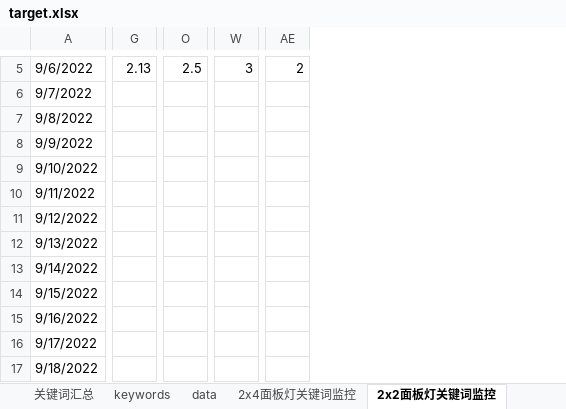
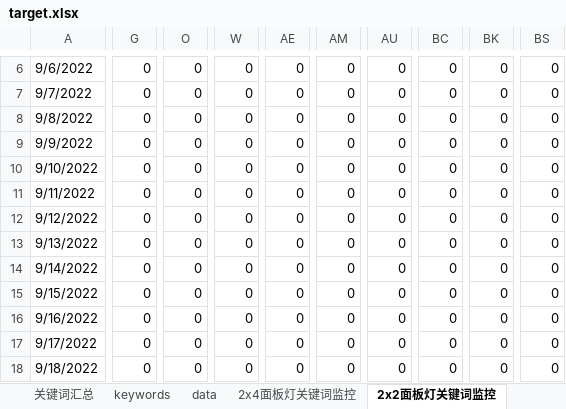
Before and after one commit to mai-maggie/rankAMZ, an Excel workbook: target.xlsx, sheet 2x2面板灯关键词监控, drawn as a sheet; only a part is shown, gaps mark what is left out; values as stored, in another font and other column widths than the file's, no cell formats; removed rows and columns are numbered as before the commit, all else as after; rows hold the shown columns only; the diff covers the shown part only; the diff names each change by its address in the sheet, - before the commit and + after, or states it on an @@ line.

```diff
--- a/target.xlsx (sheet 2x2面板灯关键词监控)
+++ b/target.xlsx (sheet 2x2面板灯关键词监控)
-column G, row 5: 2.13
+column G, rows 6-11: all 0; rows 13-18: all 0
-column O, row 5: 2.5
+column O, rows 6-11: all 0; rows 13-18: all 0
-column W, row 5: 3
+column W, rows 6-11: all 0; rows 13-18: all 0
-column AE, row 5: 2
+column AE, rows 6-11: all 0; rows 13-18: all 0
+column AM, rows 6-11: all 0; rows 13-18: all 0
+column AU, rows 6-11: all 0; rows 13-18: all 0
+column BC, rows 6-11: all 0; rows 13-18: all 0
+column BK, rows 6-11: all 0; rows 13-18: all 0
+column BS, rows 6-11: all 0; rows 13-18: all 0
-row 11: 9/12/2022
+row 12: 9/12/2022 | 0 | 0 | 0 | 0 | 0 | 0 | 0 | 0 | 0
```
Also changed, not shown: 1 added row, 13 removed columns and 41 edited cells elsewhere in this sheet, sheet 2x4转换框关键词监控, sheet 2x4面板灯关键词监控, sheet 2x2转换框关键词监控, sheet 1x4转换框关键词监控, sheet data, sheet keywords, cell formats, formulas that keep their value, 4 other files.
